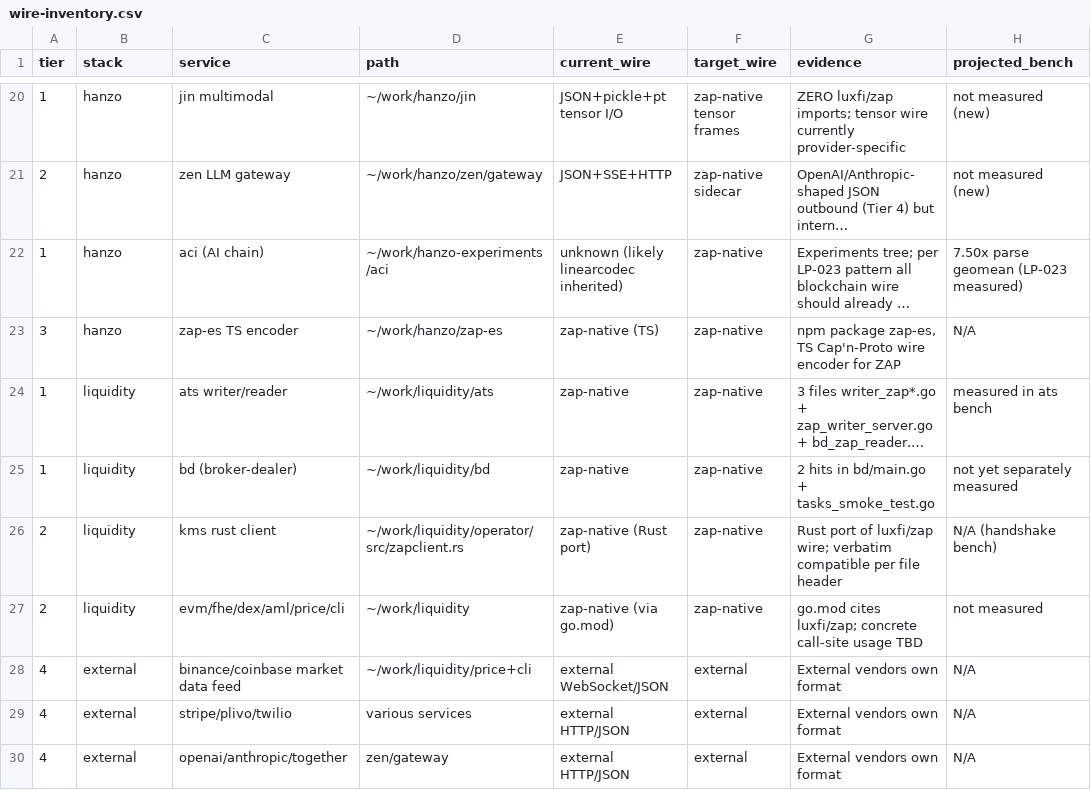
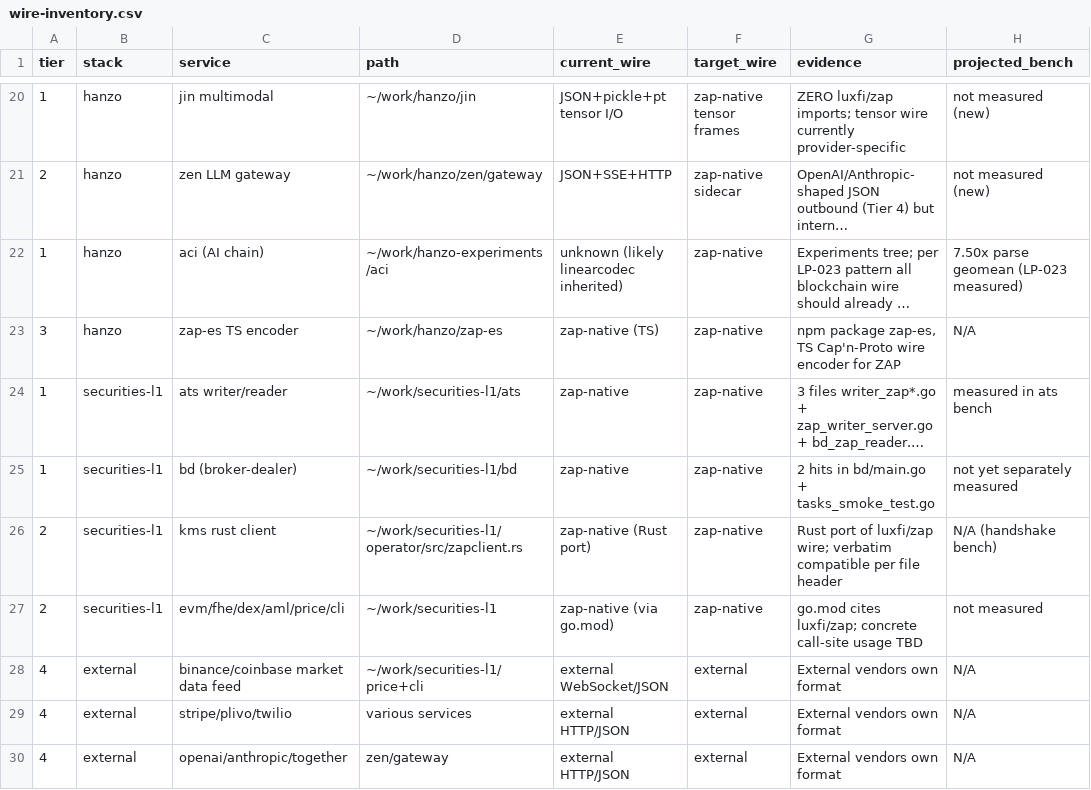
Before and after one commit to lux-apps/papers, a CSV file: lp-201-zap-universal-wire/wire-inventory.csv, drawn as a sheet; only a part is shown, gaps mark what is left out; long unchanged cells end in …; the diff names each change by its address in the sheet, - before the commit and + after, or states it on an @@ line.

Commit message:
brand: genericize Liquidity tenant refs + corona→Corona (our-scheme; keep academic citations)

```diff
--- a/lp-201-zap-universal-wire/wire-inventory.csv
+++ b/lp-201-zap-universal-wire/wire-inventory.csv
-B24:B27 (stack): liquidity
+B24:B27 (stack): securities-l1
-D24 (path): ~/work/liquidity/ats
+D24 (path): ~/work/securities-l1/ats
-D25 (path): ~/work/liquidity/bd
+D25 (path): ~/work/securities-l1/bd
-D26 (path): ~/work/liquidity/operator/src/zapclient.rs
+D26 (path): ~/work/securities-l1/operator/src/zapclient.rs
-D27 (path): ~/work/liquidity
+D27 (path): ~/work/securities-l1
-D28 (path): ~/work/liquidity/price+cli
+D28 (path): ~/work/securities-l1/price+cli
```
Also changed, not shown: 5 other files.
